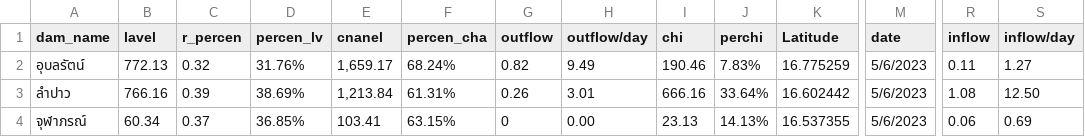
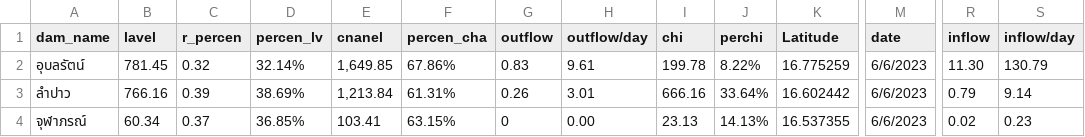
Before and after one commit to rattapong4500830013/map_stacionwater, a CSV file: damp_water6.csv, drawn as a sheet; only a part is shown, gaps mark what is left out; the diff names each change by its address in the sheet, - before the commit and + after, or states it on an @@ line.

```diff
--- a/damp_water6.csv
+++ b/damp_water6.csv
-B2 (lavel): 772.13
+B2 (lavel): 781.45
-D2 (percen_lv): 31.76%
+D2 (percen_lv): 32.14%
-E2 (cnanel): 1,659.17
+E2 (cnanel): 1,649.85
-F2 (percen_cha): 68.24%
+F2 (percen_cha): 67.86%
-G2 (outflow): 0.82
+G2 (outflow): 0.83
-H2 (outflow/day): 9.49
+H2 (outflow/day): 9.61
-I2 (chi): 190.46
+I2 (chi): 199.78
-J2 (perchi): 7.83%
+J2 (perchi): 8.22%
-M2:M4 (date): 5/6/2023
+M2:M4 (date): 6/6/2023
-R2 (inflow): 0.11
+R2 (inflow): 11.30
-S2 (inflow/day): 1.27
+S2 (inflow/day): 130.79
-R3 (inflow): 1.08
+R3 (inflow): 0.79
-S3 (inflow/day): 12.50
+S3 (inflow/day): 9.14
-R4 (inflow): 0.06
+R4 (inflow): 0.02
-S4 (inflow/day): 0.69
+S4 (inflow/day): 0.23
```
Also changed, not shown: station_water6.csv.
